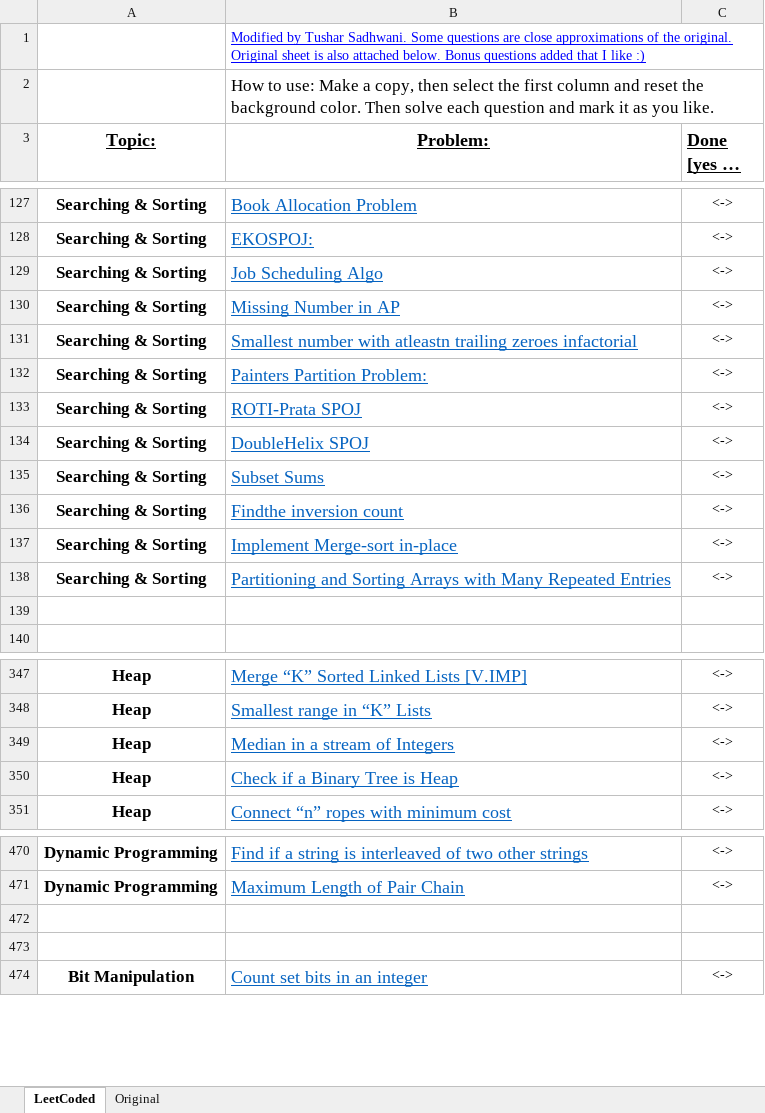
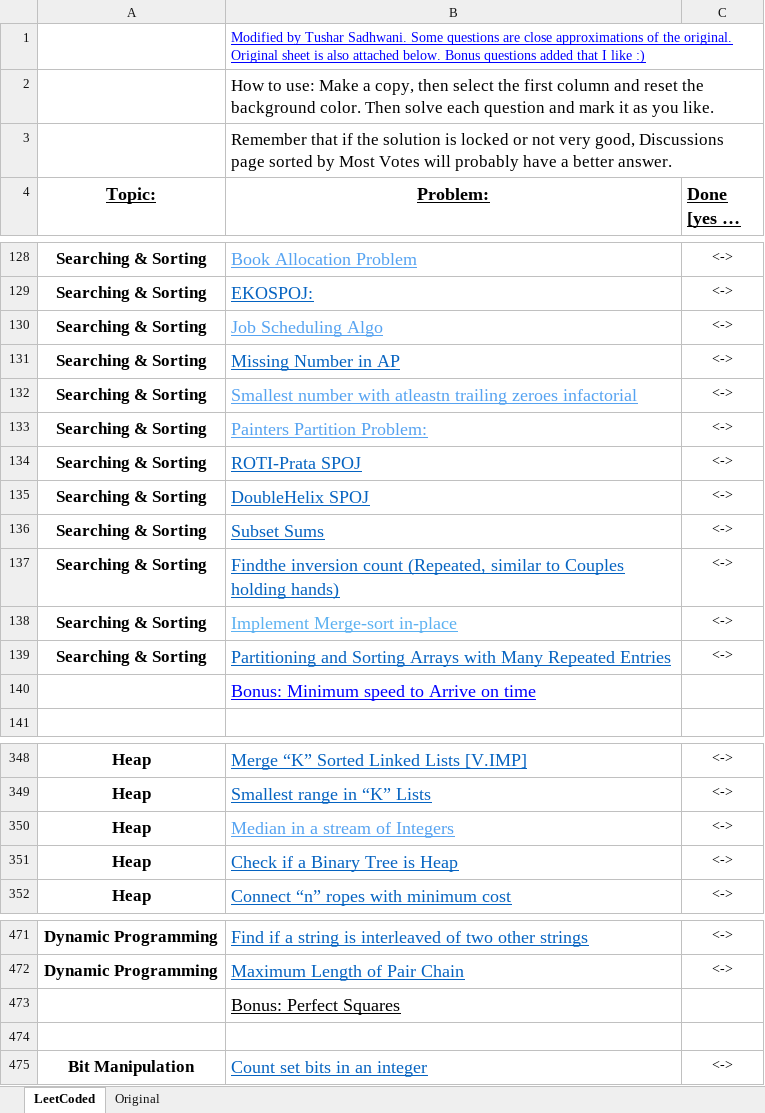
Before and after one commit to tusharsadhwani/450-leetcode-questions, an Excel workbook: 450 Interview Questions - LeetCode edition.xlsx, sheet LeetCoded, drawn as a sheet; only a part is shown, gaps mark what is left out; long unchanged cells end in …; values as stored, in another font and other column widths than the file's, no borders; charts and pictures not drawn; addresses are those after the commit; the diff covers the shown part only; the diff names each change by its address in the sheet, - before the commit and + after, or states it on an @@ line.

```diff
--- a/450 Interview Questions - LeetCode edition.xlsx (sheet LeetCoded)
+++ b/450 Interview Questions - LeetCode edition.xlsx (sheet LeetCoded)
+row 3:  | Remember that if the solution is locked or not very good, Discussions page sorted by Most Votes will probably have a better answer.
-B128 text colour: #0563C1
+B128 text colour: #56A3F1
-B130 text colour: #0563C1
+B130 text colour: #56A3F1
-B132:B133 text colour: #0563C1
+B132:B133 text colour: #56A3F1
-B137 (Problem:): …inversion count
+B137 (Problem:): …inversion count (Repeated, similar to Couples holding hands)
-B138 text colour: #0563C1
+B138 text colour: #5CB1F1
-B140 (Problem:): (empty)
+B140 (Problem:): Bonus: Minimum speed to Arrive on time
-B350 text colour: #0563C1
+B350 text colour: #56A3F1
-B473 (Problem:): (empty)
+B473 (Problem:): Bonus: Perfect Squares
```
Also changed, not shown: 2 edited cells and cell formats elsewhere in this sheet, sheet Original.
